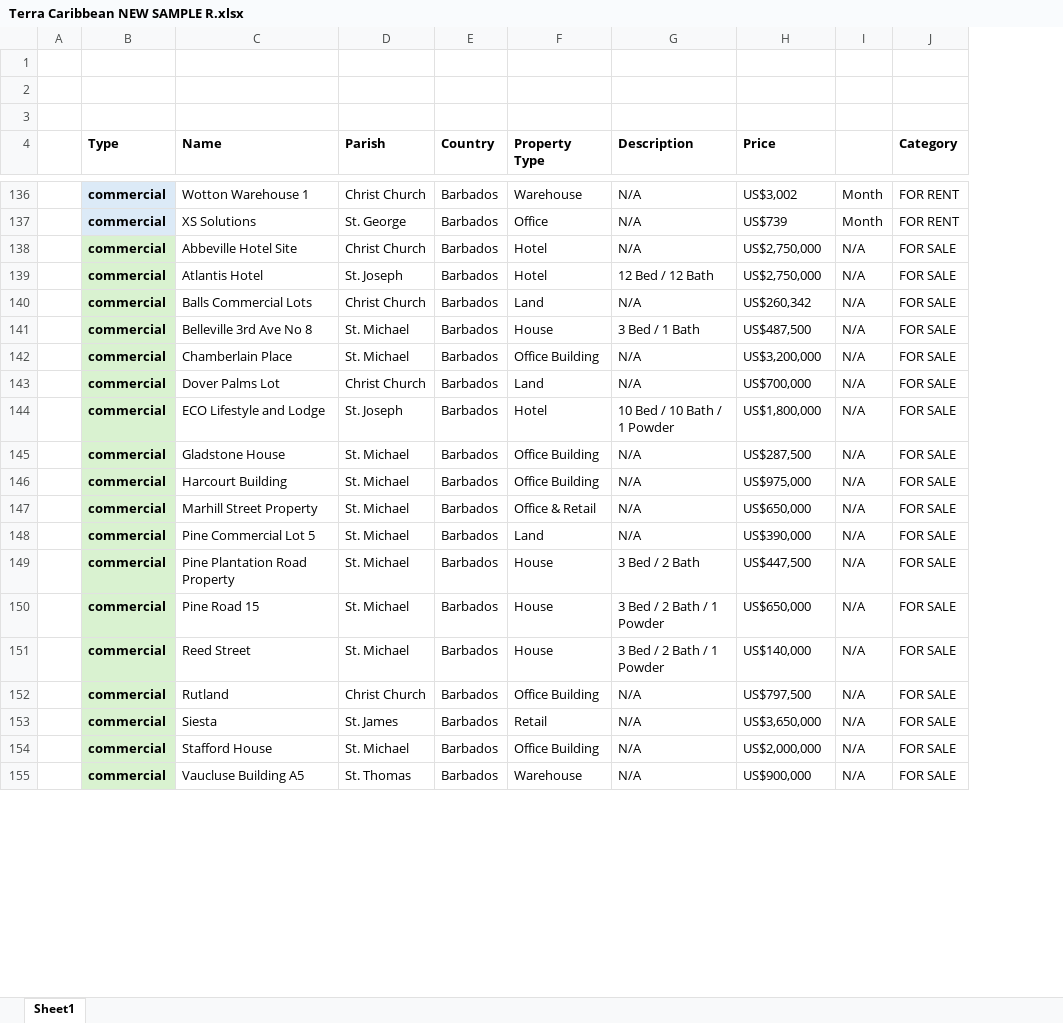
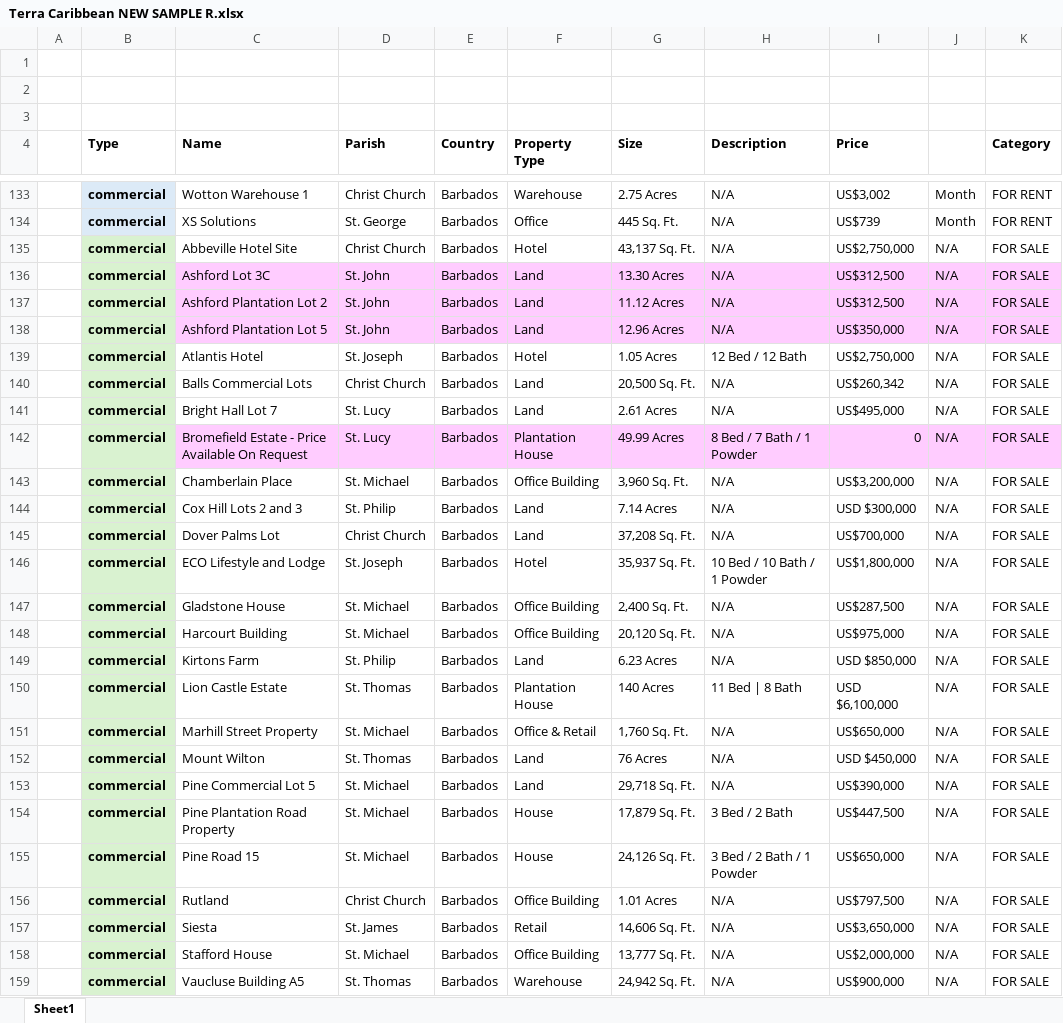
Before and after one commit to AiBlackie/Terra-app, an Excel workbook: Terra Caribbean NEW SAMPLE R.xlsx, sheet Sheet1, drawn as a sheet; only a part is shown, gaps mark what is left out; values as stored, in another font and other column widths than the file's, no borders; removed rows and columns are numbered as before the commit, all else as after; the diff covers the shown part only; the diff names each change by its address in the sheet, - before the commit and + after, or states it on an @@ line.

```diff
--- a/Terra Caribbean NEW SAMPLE R.xlsx (sheet Sheet1)
+++ b/Terra Caribbean NEW SAMPLE R.xlsx (sheet Sheet1)
+column G (Size), rows 133-135: 2.75 Acres | 445 Sq. Ft. | 43,137 Sq. Ft.; rows 139-140: 1.05 Acres | 20,500 Sq. Ft.; rows 142-143: 49.99 Acres | 3,960 Sq. Ft.; rows 145-148: 37,208 Sq. Ft. | 35,937 Sq. Ft. | 2,400 Sq. Ft. | 20,120 Sq. Ft.; row 151: 1,760 Sq. Ft.; rows 153-159: 29,718 Sq. Ft. | 17,879 Sq. Ft. | 24,126 Sq. Ft. | 1.01 Acres | 14,606 Sq. Ft. | 13,777 Sq. Ft. | 24,942 Sq. Ft.
+row 136:  | commercial | Ashford Lot 3C | St. John | Barbados | Land | 13.30 Acres | N/A | US$312,500 | N/A | FOR SALE
+row 137:  | commercial | Ashford Plantation Lot 2 | St. John | Barbados | Land | 11.12 Acres | N/A | US$312,500 | N/A | FOR SALE
+row 138:  | commercial | Ashford Plantation Lot 5 | St. John | Barbados | Land | 12.96 Acres | N/A | US$350,000 | N/A | FOR SALE
+row 141:  | commercial | Bright Hall Lot 7 | St. Lucy | Barbados | Land | 2.61 Acres | N/A | US$495,000 | N/A | FOR SALE
-C142 (Name): Belleville 3rd Ave No 8
+C142 (Name): Bromefield Estate - Price Available On Request
-C142:F142 fill: none
+C142:F142 fill: #FFCCFF
-D142 (Parish): St. Michael
+D142 (Parish): St. Lucy
-F142 (Property Type): House
+F142 (Property Type): Plantation House
-H142 (Description): 3 Bed / 1 Bath
+H142 (Description): 8 Bed / 7 Bath / 1 Powder
-H142:K142 fill: none
+H142:K142 fill: #FFCCFF
-I142 (Price): US$487,500
+I142 (Price): 0
+row 144:  | commercial | Cox Hill Lots 2 and 3 | St. Philip | Barbados | Land | 7.14 Acres | N/A | USD $300,000 | N/A | FOR SALE
+row 149:  | commercial | Kirtons Farm | St. Philip | Barbados | Land | 6.23 Acres | N/A | USD $850,000 | N/A | FOR SALE
+row 150:  | commercial | Lion Castle Estate | St. Thomas | Barbados | Plantation House | 140 Acres | 11 Bed | 8 Bath | USD $6,100,000 | N/A | FOR SALE
+row 152:  | commercial | Mount Wilton | St. Thomas | Barbados | Land | 76 Acres | N/A | USD $450,000 | N/A | FOR SALE
-row 151:  | commercial | Reed Street | St. Michael | Barbados | House | 3 Bed / 2 Bath / 1 Powder | US$140,000 | N/A | FOR SALE
```
Also changed, not shown: 15 added rows, 12 removed rows, 16 edited cells and cell formats elsewhere in this sheet, 1 other file.
